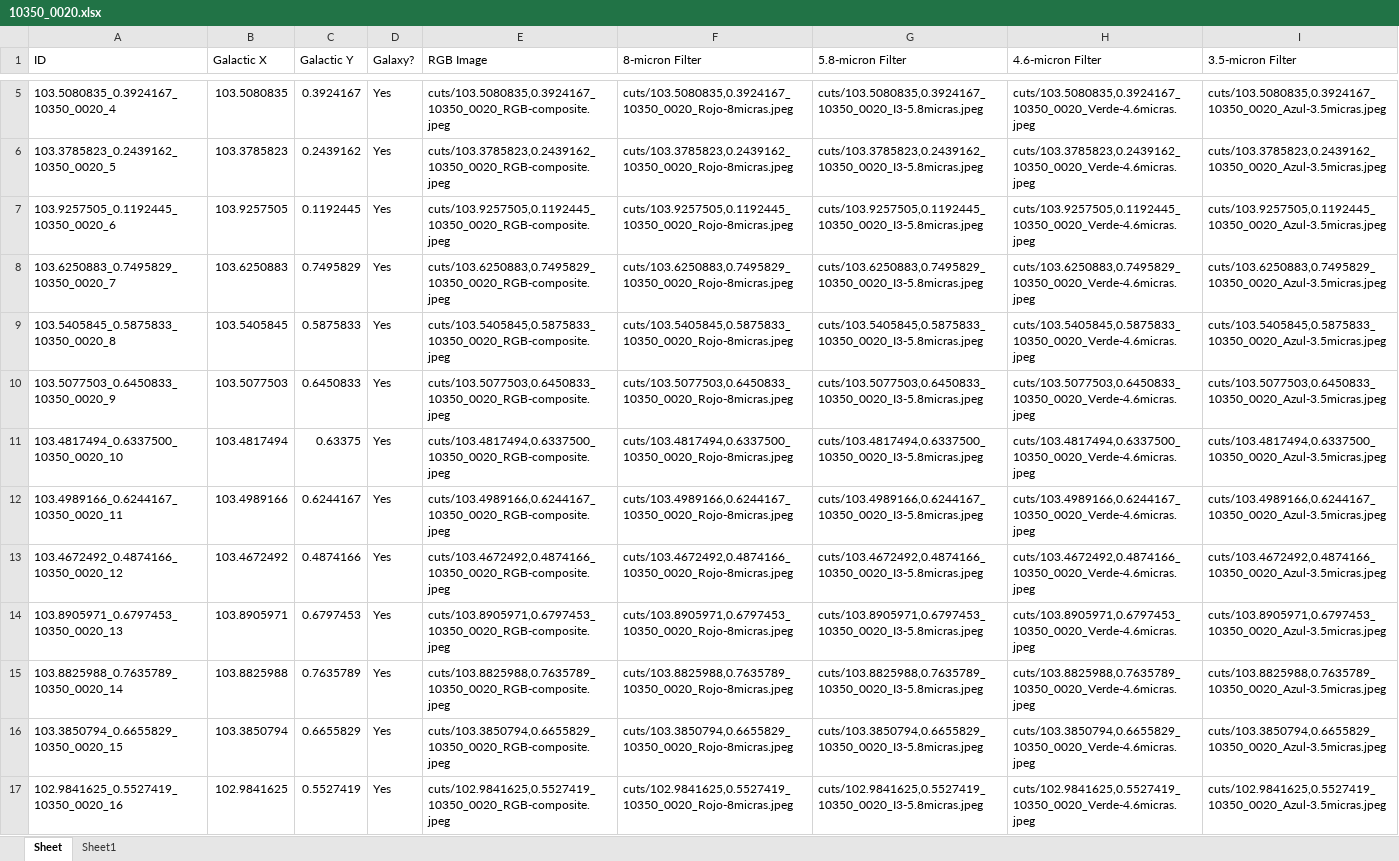
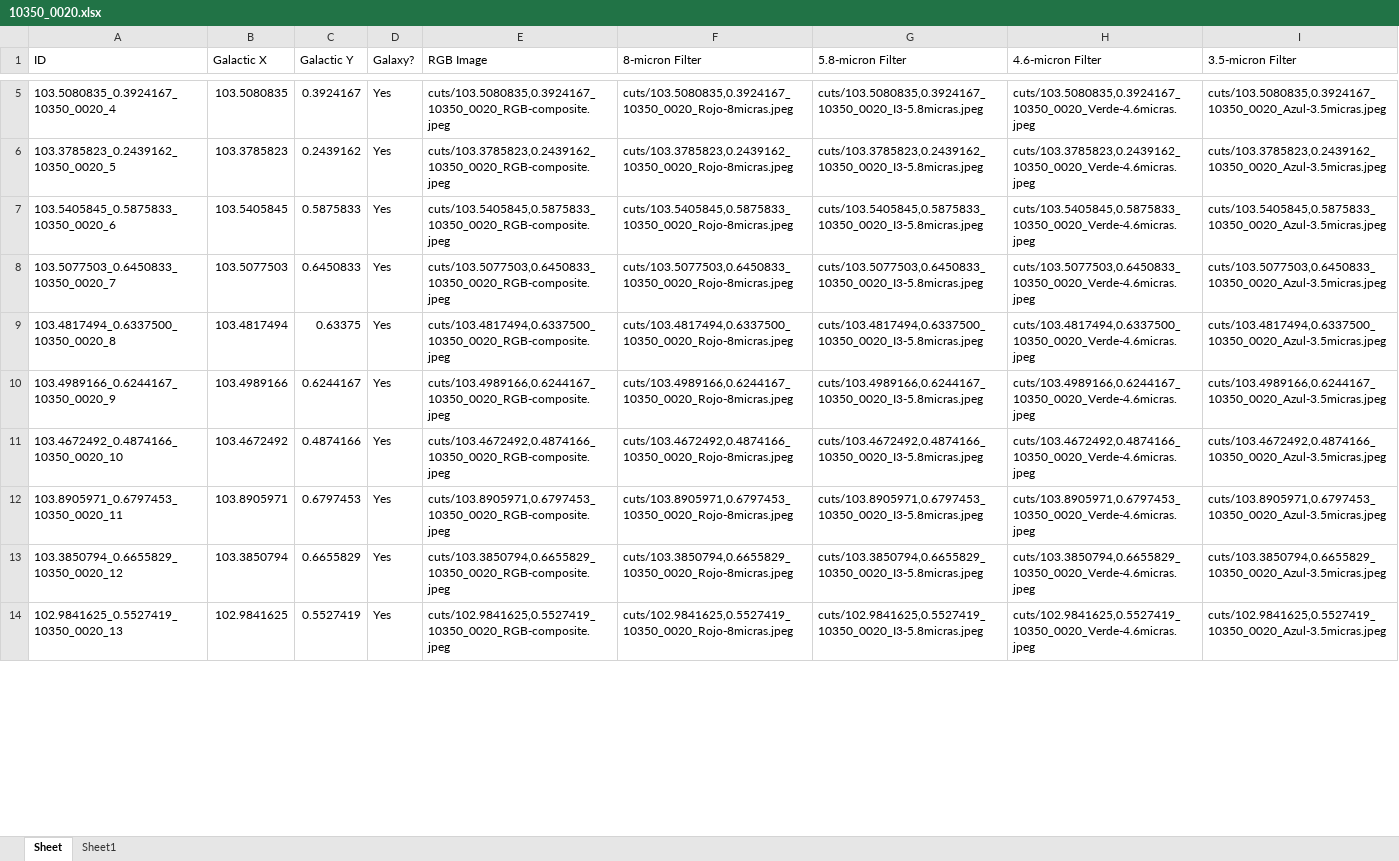
Before and after one commit to rammy427/Astro2024, an Excel workbook: 10350_0020.xlsx, sheet Sheet, drawn as a sheet; only a part is shown, gaps mark what is left out; values as stored, in another font and other column widths than the file's, no borders; removed rows and columns are numbered as before the commit, all else as after; the diff covers the shown part only; the diff names each change by its address in the sheet, - before the commit and + after, or states it on an @@ line.

Commit message:
Updated datasets with duplicates removed.

```diff
--- a/10350_0020.xlsx (sheet Sheet)
+++ b/10350_0020.xlsx (sheet Sheet)
-row 7: 103.9257505_0.1192445_10350_0020_6 | 103.9257505 | 0.1192445 | Yes | cuts/103.9257505,0.1192445_10350_0020_RGB-composite.jpeg | cuts/103.9257505,0.1192445_10350_0020_Rojo-8micras.jpeg | cuts/103.9257505,0.1192445_10350_0020_I3-5.8micras.jpeg | cuts/103.9257505,0.1192445_10350_0020_Verde-4.6micras.jpeg | cuts/103.9257505,0.1192445_10350_0020_Azul-3.5micras.jpeg
-row 8: 103.6250883_0.7495829_10350_0020_7 | 103.6250883 | 0.7495829 | Yes | cuts/103.6250883,0.7495829_10350_0020_RGB-composite.jpeg | cuts/103.6250883,0.7495829_10350_0020_Rojo-8micras.jpeg | cuts/103.6250883,0.7495829_10350_0020_I3-5.8micras.jpeg | cuts/103.6250883,0.7495829_10350_0020_Verde-4.6micras.jpeg | cuts/103.6250883,0.7495829_10350_0020_Azul-3.5micras.jpeg
-A7 (ID): 103.5405845_0.5875833_10350_0020_8
+A7 (ID): 103.5405845_0.5875833_10350_0020_6
-A8 (ID): 103.5077503_0.6450833_10350_0020_9
+A8 (ID): 103.5077503_0.6450833_10350_0020_7
-A9 (ID): 103.4817494_0.6337500_10350_0020_10
+A9 (ID): 103.4817494_0.6337500_10350_0020_8
-A10 (ID): 103.4989166_0.6244167_10350_0020_11
+A10 (ID): 103.4989166_0.6244167_10350_0020_9
-A11 (ID): 103.4672492_0.4874166_10350_0020_12
+A11 (ID): 103.4672492_0.4874166_10350_0020_10
-A12 (ID): 103.8905971_0.6797453_10350_0020_13
+A12 (ID): 103.8905971_0.6797453_10350_0020_11
-row 15: 103.8825988_0.7635789_10350_0020_14 | 103.8825988 | 0.7635789 | Yes | cuts/103.8825988,0.7635789_10350_0020_RGB-composite.jpeg | cuts/103.8825988,0.7635789_10350_0020_Rojo-8micras.jpeg | cuts/103.8825988,0.7635789_10350_0020_I3-5.8micras.jpeg | cuts/103.8825988,0.7635789_10350_0020_Verde-4.6micras.jpeg | cuts/103.8825988,0.7635789_10350_0020_Azul-3.5micras.jpeg
-A13 (ID): 103.3850794_0.6655829_10350_0020_15
+A13 (ID): 103.3850794_0.6655829_10350_0020_12
-A14 (ID): 102.9841625_0.5527419_10350_0020_16
+A14 (ID): 102.9841625_0.5527419_10350_0020_13
```
Also changed, not shown: 2 removed rows and 9 edited cells elsewhere in this sheet, sheet Sheet1, charts or pictures, 10050_0270.xlsx, 10150_0145.xlsx, 13 other files.
